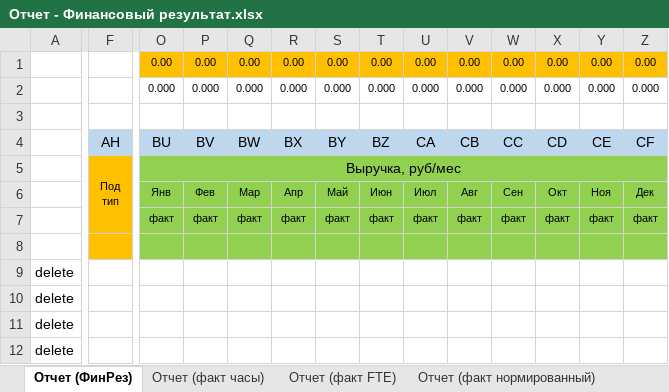
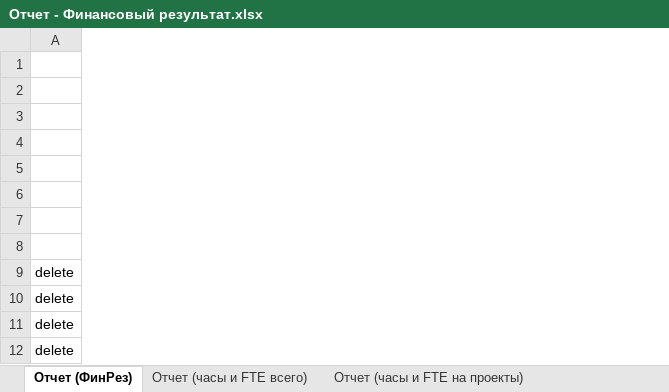
Before and after one commit to DIVIGL1/DES.LM.Reports, an Excel workbook: Reports/Отчет - Финансовый результат.xlsx, sheet Отчет (ФинРез), drawn as a sheet; only a part is shown, gaps mark what is left out; values as stored, in another font and other column widths than the file's, no borders; conditional formats not drawn; ↵ is a line break in a cell; the diff covers the shown part only; the diff names each change by its address in the sheet, - before the commit and + after, or states it on an @@ line.

```diff
--- a/Reports/Отчет - Финансовый результат.xlsx (sheet Отчет (ФинРез))
+++ b/Reports/Отчет - Финансовый результат.xlsx (sheet Отчет (ФинРез))
-sheet tab: Отчет (факт часы)
-sheet tab: Отчет (факт FTE)
-sheet tab: Отчет (факт нормированный)
+sheet tab: Отчет (часы и FTE всего)
+sheet tab: Отчет (часы и FTE на проекты)
-column F, rows 4-5: AH | Под ↵ тип
@@ column O hidden, rows 1-7: 0.00 | 0.000 |  | BU | Выручка, руб/мес | Янв | факт @@
@@ column P hidden, rows 1-7: 0.00 | 0.000 |  | BV |  | Фев | факт @@
@@ column Q hidden, rows 1-7: 0.00 | 0.000 |  | BW |  | Мар | факт @@
@@ column R hidden, rows 1-7: 0.00 | 0.000 |  | BX |  | Апр | факт @@
@@ column S hidden, rows 1-7: 0.00 | 0.000 |  | BY |  | Май | факт @@
@@ column T hidden, rows 1-7: 0.00 | 0.000 |  | BZ |  | Июн | факт @@
@@ column U hidden, rows 1-7: 0.00 | 0.000 |  | CA |  | Июл | факт @@
@@ column V hidden, rows 1-7: 0.00 | 0.000 |  | CB |  | Авг | факт @@
@@ column W hidden, rows 1-7: 0.00 | 0.000 |  | CC |  | Сен | факт @@
@@ column X hidden, rows 1-7: 0.00 | 0.000 |  | CD |  | Окт | факт @@
@@ column Y hidden, rows 1-7: 0.00 | 0.000 |  | CE |  | Ноя | факт @@
@@ column Z hidden, rows 1-7: 0.00 | 0.000 |  | CF |  | Дек | факт @@
```
Also changed, not shown: 24 removed columns, 5 edited cells and merged cells elsewhere in this sheet, sheet Отчет Сотрудники (Затраты), sheet УникальныеСписки, other sheet tabs, formulas that keep their value, Parameters/ProjectsAddInfo.xlsx.
